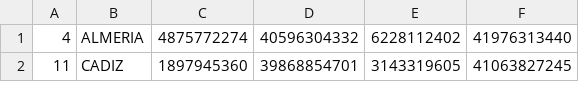
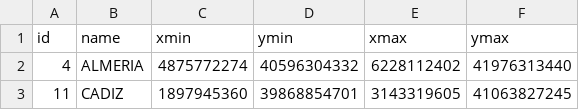
Before and after one commit to javisantana/agromaps, a CSV file: tools/sigpac_scrap/provinces.csv, drawn as a sheet; only a part is shown.

Commit message:
added headers and province_id

```diff
--- a/tools/sigpac_scrap/provinces.csv
+++ b/tools/sigpac_scrap/provinces.csv
@@ -1 +1,2 @@
+id,name,xmin,ymin,xmax,ymax
 4,ALMERIA,4875772274,40596304332,6228112402,41976313440
```
Also changed, not shown: 2 other files.
